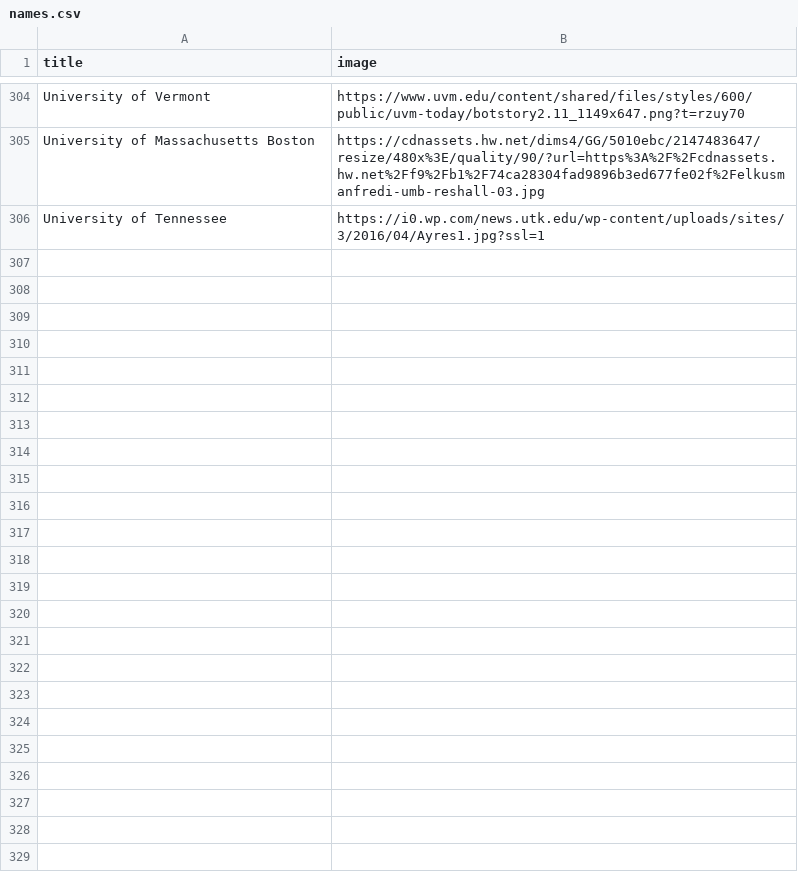
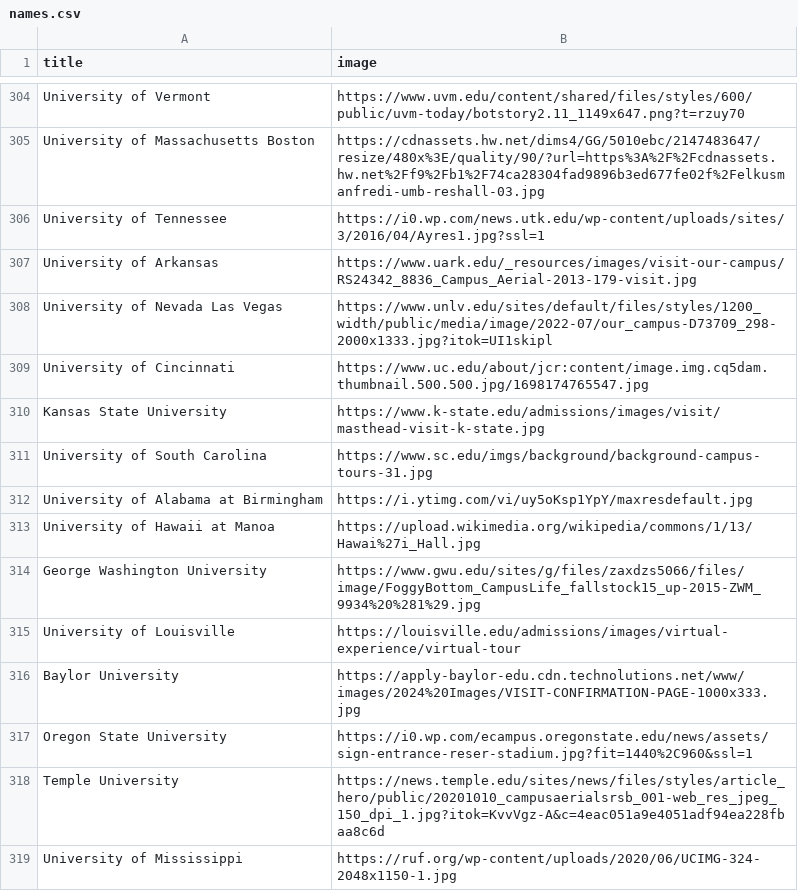
Before and after one commit to Rate-My-School/RateMySchool, a CSV file: image/names.csv, drawn as a sheet; only a part is shown, gaps mark what is left out.

Commit message:
All colleges ran through. Now need to host on other site and resize them for thumbnails. Also mediaqueries

```diff
--- a/image/names.csv
+++ b/image/names.csv
@@ -306 +306,14 @@ University of Massachusetts Boston,https://cdnassets.hw.net/dims4/GG/5010ebc/214
 University of Tennessee,https://i0.wp.com/news.utk.edu/wp-content/uploads/sites/3/2016/04/Ayres1.jpg?ssl=1
+University of Arkansas,https://www.uark.edu/_resources/images/visit-our-campus/RS24342_8836_Campus_Aerial-2013-179-visit.jpg
+University of Nevada Las Vegas,https://www.unlv.edu/sites/default/files/styles/1200_width/public/media/image/2022-07/our_campus-D73709_298-2000x1333.jpg?itok=UI1skipl
+University of Cincinnati,https://www.uc.edu/about/jcr:content/image.img.cq5dam.thumbnail.500.500.jpg/1698174765547.jpg
+Kansas State University,https://www.k-state.edu/admissions/images/visit/masthead-visit-k-state.jpg
+University of South Carolina,https://www.sc.edu/imgs/background/background-campus-tours-31.jpg
+University of Alabama at Birmingham,https://i.ytimg.com/vi/uy5oKsp1YpY/maxresdefault.jpg
+University of Hawaii at Manoa,https://upload.wikimedia.org/wikipedia/commons/1/13/Hawai%27i_Hall.jpg
+George Washington University,https://www.gwu.edu/sites/g/files/zaxdzs5066/files/image/FoggyBottom_CampusLife_fallstock15_up-2015-ZWM_9934%20%281%29.jpg
+University of Louisville,https://louisville.edu/admissions/images/virtual-experience/virtual-tour
+Baylor University,https://apply-baylor-edu.cdn.technolutions.net/www/images/2024%20Images/VISIT-CONFIRMATION-PAGE-1000x333.jpg
+Oregon State University,https://i0.wp.com/ecampus.oregonstate.edu/news/assets/sign-entrance-reser-stadium.jpg?fit=1440%2C960&ssl=1
+Temple University,https://news.temple.edu/sites/news/files/styles/article_hero/public/20201010_campusaerialsrsb_001-web_res_jpeg_150_dpi_1.jpg?itok=KvvVgz-A&c=4eac051a9e4051adf94ea228fbaa8c6d
+University of Mississippi,https://ruf.org/wp-content/uploads/2020/06/UCIMG-324-2048x1150-1.jpg
```
Also changed, not shown: 5 other files.
